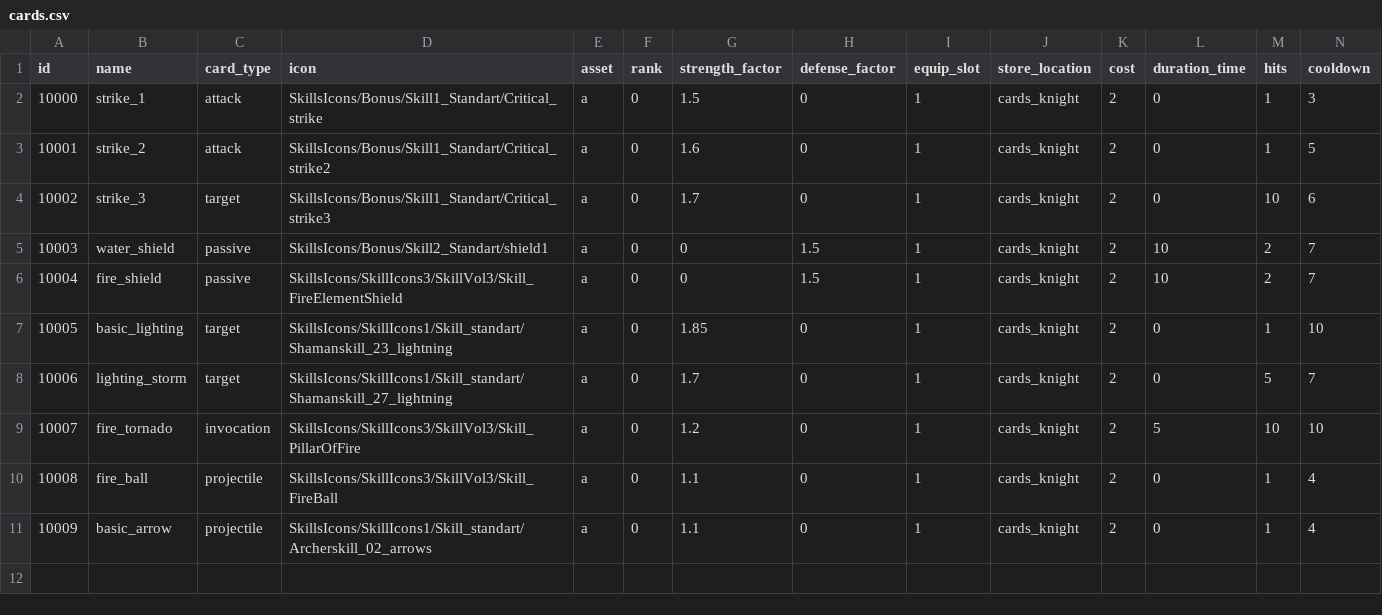
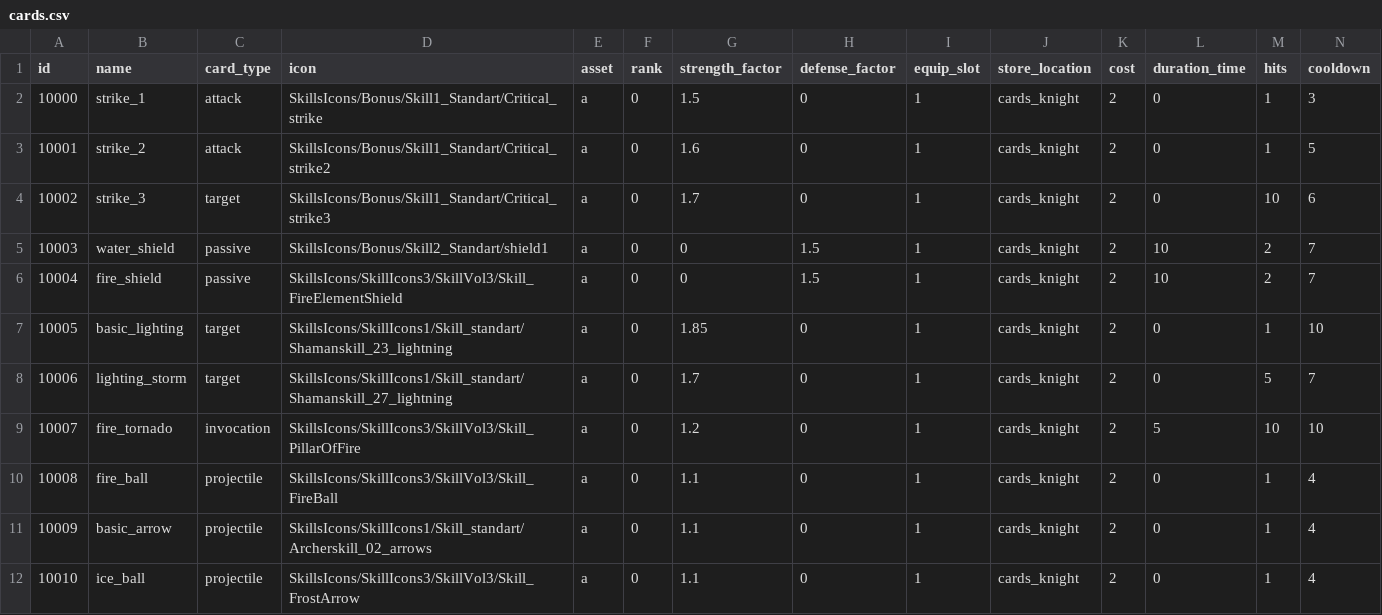
Before and after one commit to emilioparker/gaia_game_server, a CSV file: game_server/definitions/cards.csv, drawn as a sheet; only a part is shown; rows hold the shown columns only; the diff names each change by its address in the sheet, - before the commit and + after, or states it on an @@ line.

```diff
--- a/game_server/definitions/cards.csv
+++ b/game_server/definitions/cards.csv
+row 12: 10010 | ice_ball | projectile | SkillsIcons/SkillIcons3/SkillVol3/Skill_FrostArrow | a | 0 | 1.1 | 0 | 1 | cards_knight | 2 | 0 | 1 | 4
```
Also changed, not shown: 18 other files.
